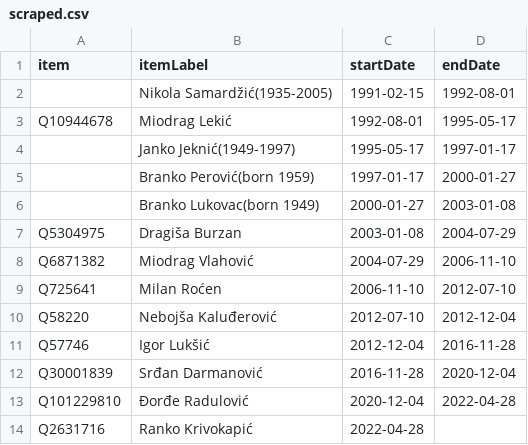
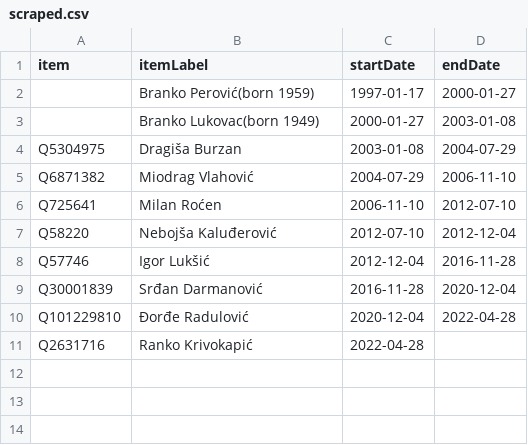
Before and after one commit to every-politician-scrapers/montenegro-cabinet, a CSV file: sources/foreign-enwiki/scraped.csv, drawn as a sheet.

```diff
--- a/sources/foreign-enwiki/scraped.csv
+++ b/sources/foreign-enwiki/scraped.csv
@@ -1,5 +1,2 @@
 item,itemLabel,startDate,endDate
-,Nikola Samardžić(1935-2005),1991-02-15,1992-08-01
-Q10944678,Miodrag Lekić,1992-08-01,1995-05-17
-,Janko Jeknić(1949-1997),1995-05-17,1997-01-17
 ,Branko Perović(born 1959),1997-01-17,2000-01-27
```
Also changed, not shown: sources/defence-enwiki/wikidata.csv, sources/foreign-enwiki/wikidata.csv, 11 other files.
